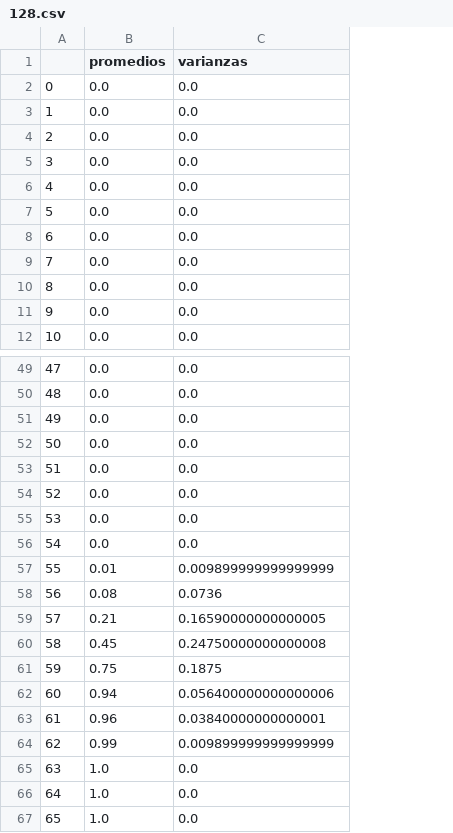
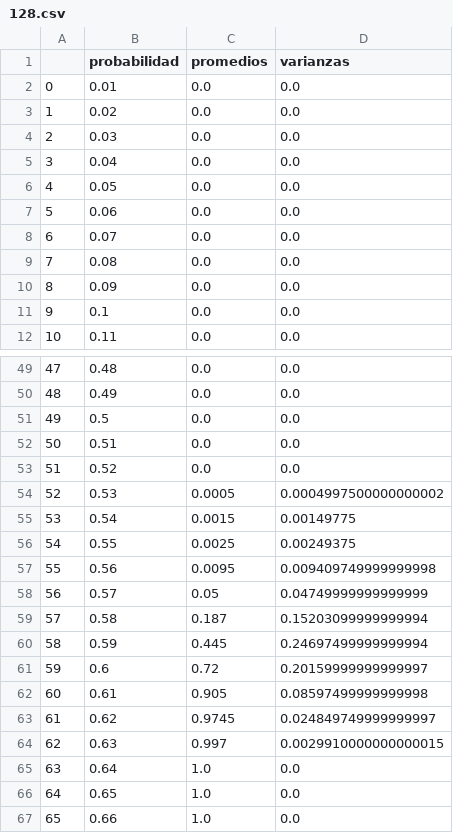
Before and after one commit to gonzalezzfelipe/computacional, a CSV file: practica/trabajo_1/valores/128.csv, drawn as a sheet; only a part is shown, gaps mark what is left out; addresses are those after the commit; the diff names each change by its address in the sheet, - before the commit and + after, or states it on an @@ line.

```diff
--- a/practica/trabajo_1/valores/128.csv
+++ b/practica/trabajo_1/valores/128.csv
+column B (probabilidad), rows 2-12: 0.01 | 0.02 | 0.03 | 0.04 | 0.05 | 0.06 | 0.07 | 0.08 | 0.09 | 0.1 | 0.11; rows 49-67: 0.48 | 0.49 | 0.5 | 0.51 | 0.52 | 0.53 | 0.54 | 0.55 | 0.56 | 0.57 | 0.58 | 0.59 | 0.6 | 0.61 | 0.62 | 0.63 | 0.64 | 0.65 | 0.66
-C54 (promedios): 0.0
+C54 (promedios): 0.0005
-D54 (varianzas): 0.0
+D54 (varianzas): 0.0004997500000000002
-C55 (promedios): 0.0
+C55 (promedios): 0.0015
-D55 (varianzas): 0.0
+D55 (varianzas): 0.00149775
-C56 (promedios): 0.0
+C56 (promedios): 0.0025
-D56 (varianzas): 0.0
+D56 (varianzas): 0.00249375
-C57 (promedios): 0.01
+C57 (promedios): 0.0095
-D57 (varianzas): 0.009899999999999999
+D57 (varianzas): 0.009409749999999998
-C58 (promedios): 0.08
+C58 (promedios): 0.05
-D58 (varianzas): 0.0736
+D58 (varianzas): 0.04749999999999999
-C59 (promedios): 0.21
+C59 (promedios): 0.187
-D59 (varianzas): 0.16590000000000005
+D59 (varianzas): 0.15203099999999994
-C60 (promedios): 0.45
+C60 (promedios): 0.445
-D60 (varianzas): 0.24750000000000008
+D60 (varianzas): 0.24697499999999994
-C61 (promedios): 0.75
+C61 (promedios): 0.72
-D61 (varianzas): 0.1875
+D61 (varianzas): 0.20159999999999997
-C62 (promedios): 0.94
+C62 (promedios): 0.905
-D62 (varianzas): 0.056400000000000006
+D62 (varianzas): 0.08597499999999998
-C63 (promedios): 0.96
+C63 (promedios): 0.9745
-D63 (varianzas): 0.03840000000000001
+D63 (varianzas): 0.024849749999999997
-C64 (promedios): 0.99
+C64 (promedios): 0.997
-D64 (varianzas): 0.009899999999999999
+D64 (varianzas): 0.0029910000000000015
```
Also changed, not shown: practica/trabajo_1/valores/16.csv, practica/trabajo_1/valores/32.csv, 11 other files.
